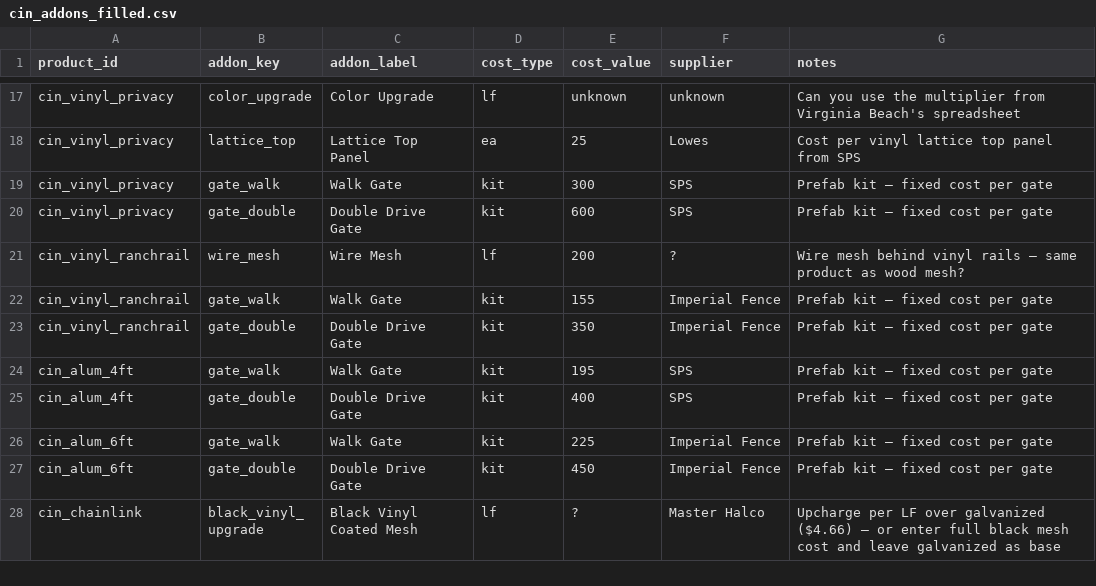
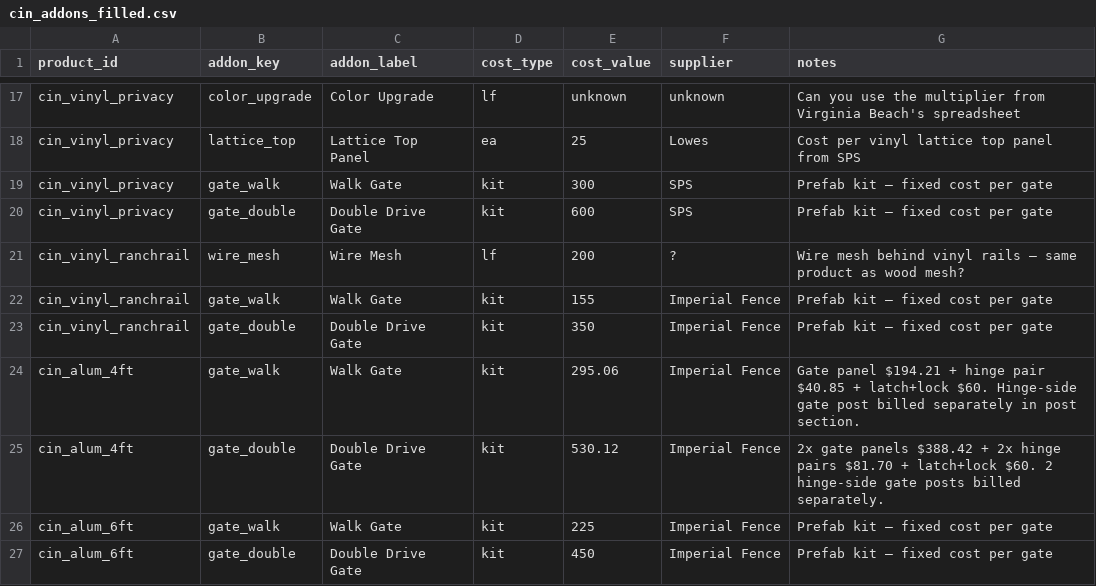
Before and after one commit to nbhf757/heartwood-fence, a CSV file: cin_addons_filled.csv, drawn as a sheet; only a part is shown, gaps mark what is left out; the shorter side is filled out with more unchanged rows.

```diff
--- a/cin_addons_filled.csv
+++ b/cin_addons_filled.csv
@@ -23,4 +23,4 @@ cin_vinyl_ranchrail,gate_walk,Walk Gate,kit,155,Imperial Fence,Prefab kit — fi
 cin_vinyl_ranchrail,gate_double,Double Drive Gate,kit,350,Imperial Fence,Prefab kit — fixed cost per gate
-cin_alum_4ft,gate_walk,Walk Gate,kit,195,SPS,Prefab kit — fixed cost per gate
-cin_alum_4ft,gate_double,Double Drive Gate,kit,400,SPS,Prefab kit — fixed cost per gate
+cin_alum_4ft,gate_walk,Walk Gate,kit,295.06,Imperial Fence,"Gate panel $194.21 + hinge pair $40.85 + latch+lock $60. Hinge-side gate post billed separately in post section."
+cin_alum_4ft,gate_double,Double Drive Gate,kit,530.12,Imperial Fence,"2x gate panels $388.42 + 2x hinge pairs $81.70 + latch+lock $60. 2 hinge-side gate posts billed separately."
 cin_alum_6ft,gate_walk,Walk Gate,kit,225,Imperial Fence,Prefab kit — fixed cost per gate
```
Also changed, not shown: cin_products_filled.csv, 1 other file.
